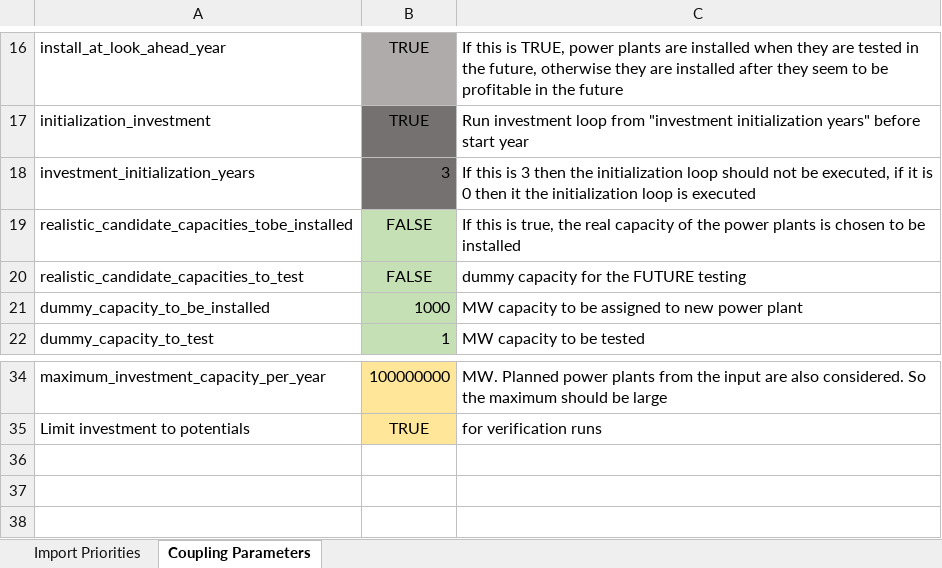
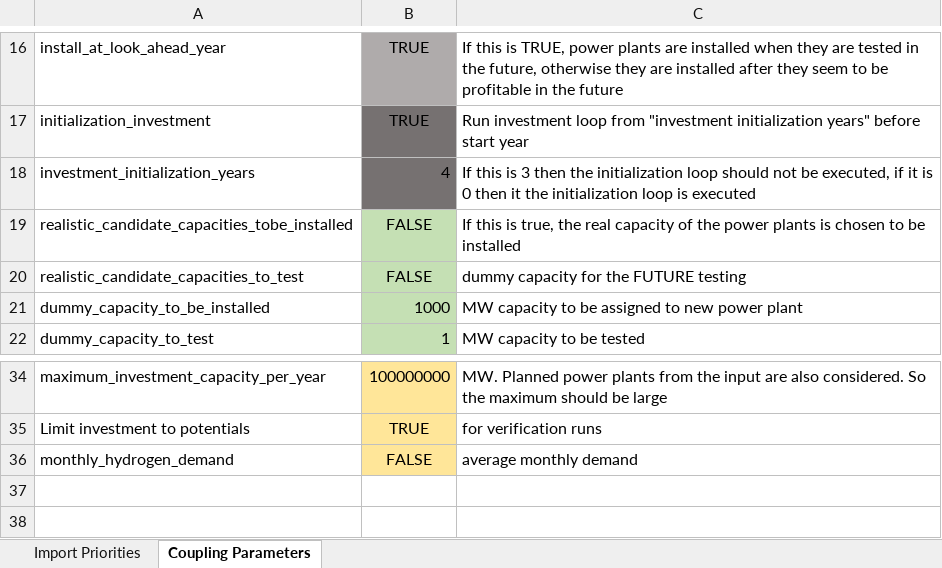
Before and after one commit to TradeRES/toolbox-amiris-emlab, an Excel workbook: data/Coupling Config.xlsx, sheet Coupling Parameters, drawn as a sheet; only a part is shown, gaps mark what is left out; values as stored, in another font and other column widths than the file's, no borders; conditional formats not drawn; the diff names each change by its address in the sheet, - before the commit and + after, or states it on an @@ line.

Commit message:
update CC

```diff
--- a/data/Coupling Config.xlsx (sheet Coupling Parameters)
+++ b/data/Coupling Config.xlsx (sheet Coupling Parameters)
-B18: 3
+B18: 4
-row 36: (empty)
+row 36: monthly_hydrogen_demand | FALSE | average monthly demand
-B36 fill: none
+B36 fill: #FFE699
```
